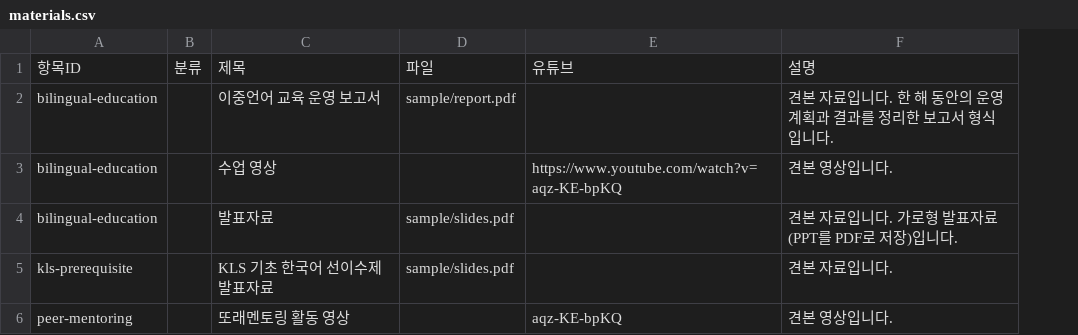
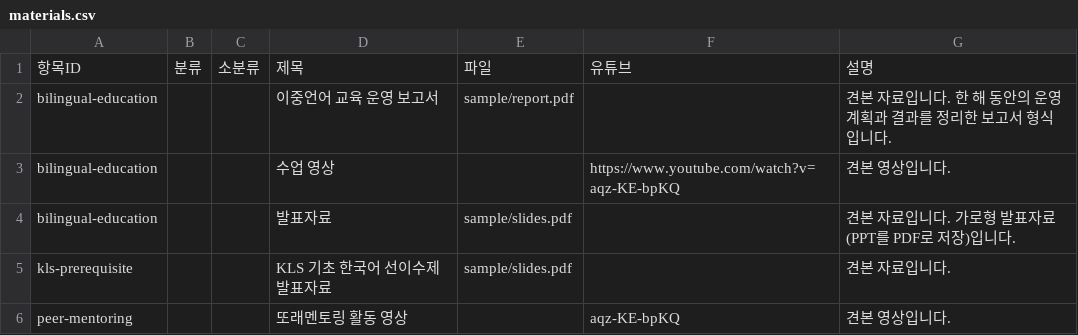
Before and after one commit to RicardoBrian/gwresearch, a CSV file: data/materials.csv, drawn as a sheet; the diff names each change by its address in the sheet, - before the commit and + after, or states it on an @@ line.

```diff
--- a/data/materials.csv
+++ b/data/materials.csv
+column C, row 1: 소분류
```
Also changed, not shown: 4 other files.
